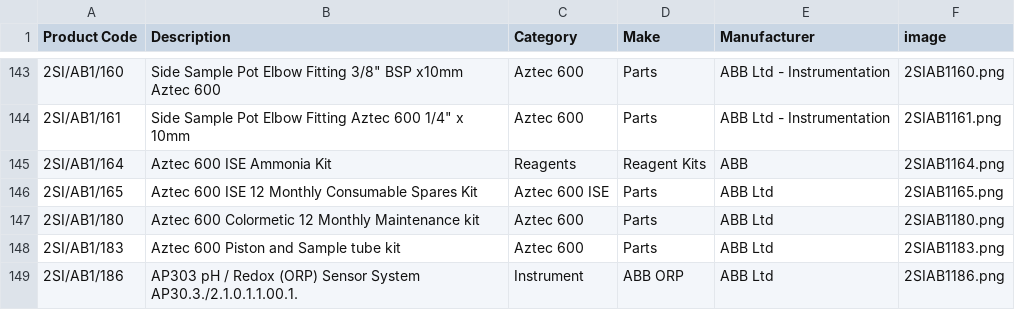
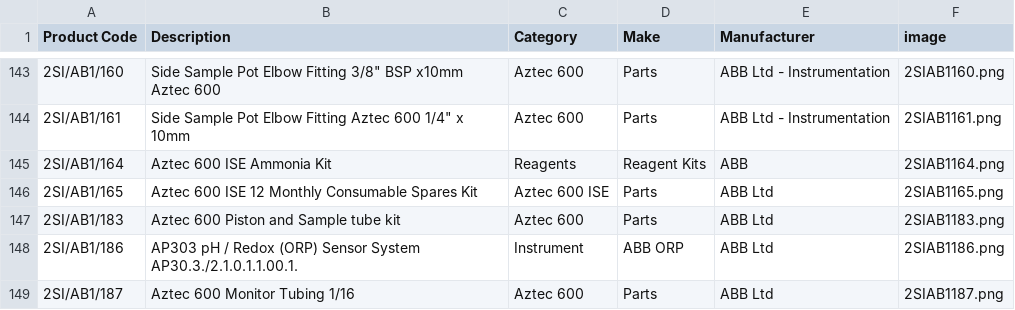
Before and after one commit to tomward0606/PartsProjectMain, a CSV file: parts.csv, drawn as a sheet; only a part is shown, gaps mark what is left out; the shorter side is filled out with more unchanged rows.

Commit message:
Delete part: 2SI/AB1/180

```diff
--- a/parts.csv
+++ b/parts.csv
@@ -146,3 +146,2 @@ Product Code,Description,Category,Make,Manufacturer,image
 2SI/AB1/165,Aztec 600 ISE 12 Monthly Consumable Spares Kit,Aztec 600 ISE,Parts,ABB Ltd,2SIAB1165.png
-2SI/AB1/180,Aztec 600 Colormetic 12 Monthly Maintenance kit,Aztec 600,Parts,ABB Ltd,2SIAB1180.png
 2SI/AB1/183,Aztec 600 Piston and Sample tube kit,Aztec 600,Parts,ABB Ltd,2SIAB1183.png
```
